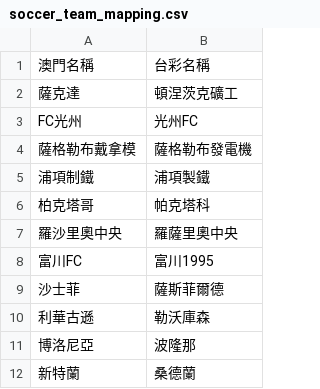
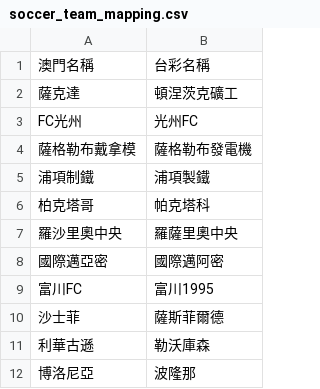
Before and after one commit to DanielTsai117/sport_ref, a CSV file: soccer_team_mapping.csv, drawn as a sheet; only a part is shown; the shorter side is filled out with more unchanged rows; the diff names each change by its address in the sheet, - before the commit and + after, or states it on an @@ line.

Commit message:
Update soccer_team_mapping.csv

```diff
--- a/soccer_team_mapping.csv
+++ b/soccer_team_mapping.csv
+row 8: 國際邁亞密 | 國際邁阿密
```
